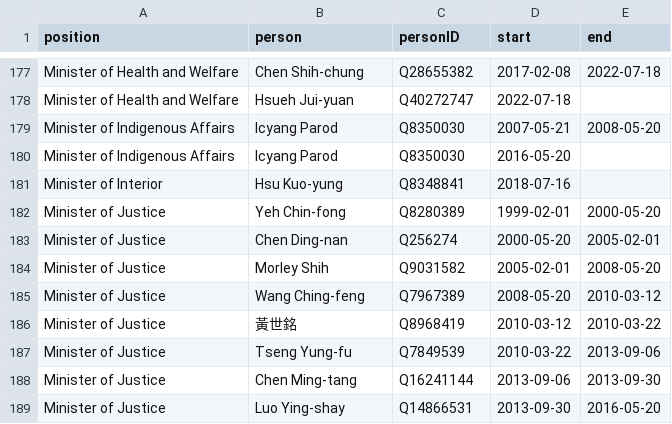
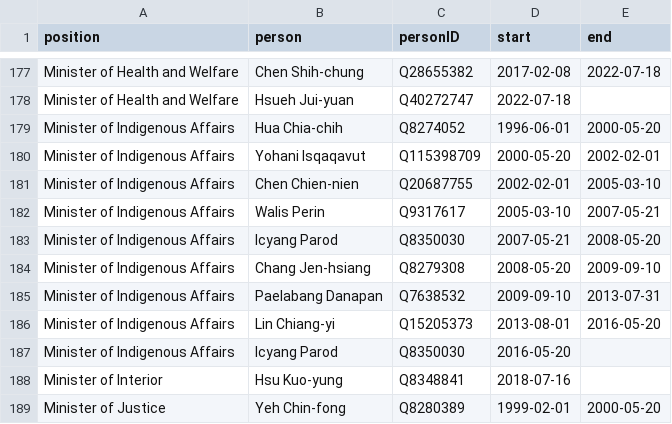
Before and after one commit to every-politician-scrapers/taiwan, a CSV file: html/holders21.csv, drawn as a sheet; only a part is shown, gaps mark what is left out; the shorter side is filled out with more unchanged rows; the diff names each change by its address in the sheet, - before the commit and + after, or states it on an @@ line.

```diff
--- a/html/holders21.csv
+++ b/html/holders21.csv
+row 179: Minister of Indigenous Affairs | Hua Chia-chih | Q8274052 | 1996-06-01 | 2000-05-20
+row 180: Minister of Indigenous Affairs | Yohani Isqaqavut | Q115398709 | 2000-05-20 | 2002-02-01
+row 181: Minister of Indigenous Affairs | Chen Chien-nien | Q20687755 | 2002-02-01 | 2005-03-10
+row 182: Minister of Indigenous Affairs | Walis Perin | Q9317617 | 2005-03-10 | 2007-05-21
+row 184: Minister of Indigenous Affairs | Chang Jen-hsiang | Q8279308 | 2008-05-20 | 2009-09-10
+row 185: Minister of Indigenous Affairs | Paelabang Danapan | Q7638532 | 2009-09-10 | 2013-07-31
+row 186: Minister of Indigenous Affairs | Lin Chiang-yi | Q15205373 | 2013-08-01 | 2016-05-20
```
Also changed, not shown: html/bio.csv, html/family.csv, 3 other files.
